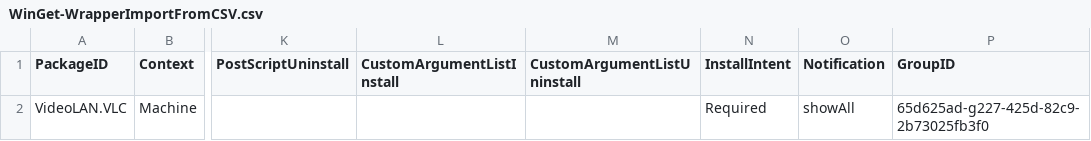
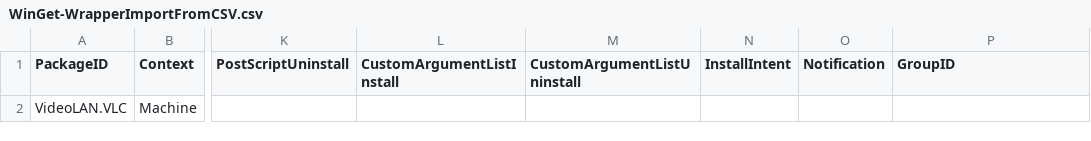
Before and after one commit to SorenLundt/WinGet-Wrapper, a CSV file: WinGet-WrapperImportFromCSV.csv, drawn as a sheet; only a part is shown, gaps mark what is left out; the diff names each change by its address in the sheet, - before the commit and + after, or states it on an @@ line.

Commit message:
Add files via upload

```diff
--- a/WinGet-WrapperImportFromCSV.csv
+++ b/WinGet-WrapperImportFromCSV.csv
-N2 (InstallIntent): Required
+N2 (InstallIntent): (empty)
-O2 (Notification): showAll
+O2 (Notification): (empty)
-P2 (GroupID): 65d625ad-g227-425d-82c9-2b73025fb3f0
+P2 (GroupID): (empty)
```
